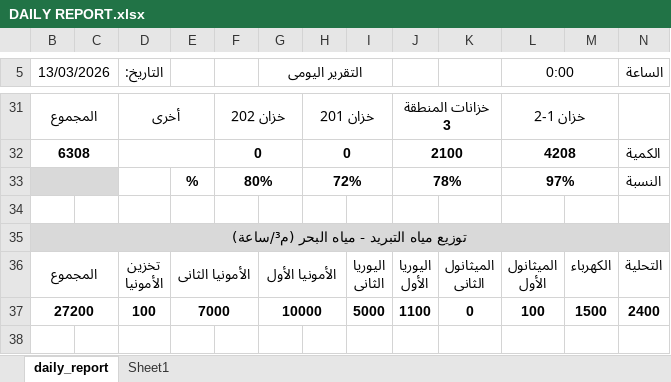
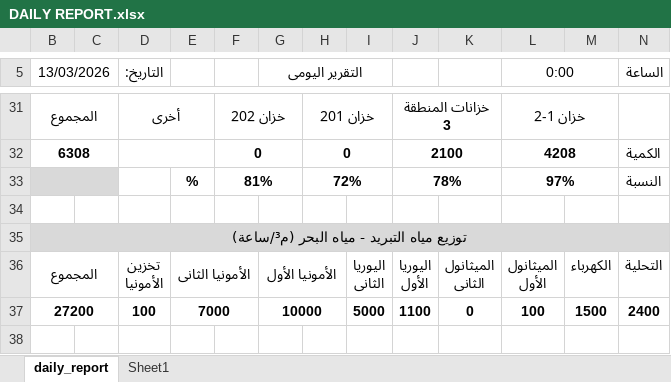
Before and after one commit to legacy7yt/backup, an Excel workbook: DAILY REPORT.xlsx, sheet daily_report, drawn as a sheet; only a part is shown, gaps mark what is left out; values as stored, in another font and other column widths than the file's, no borders; charts and pictures not drawn; the diff names each change by its address in the sheet, - before the commit and + after, or states it on an @@ line.

Commit message:
Auto update

```diff
--- a/DAILY REPORT.xlsx (sheet daily_report)
+++ b/DAILY REPORT.xlsx (sheet daily_report)
-F33: 80%
+F33: 81%
```
